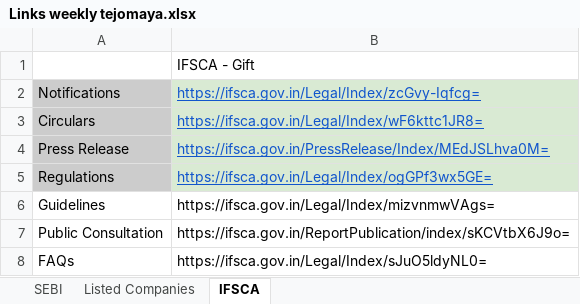
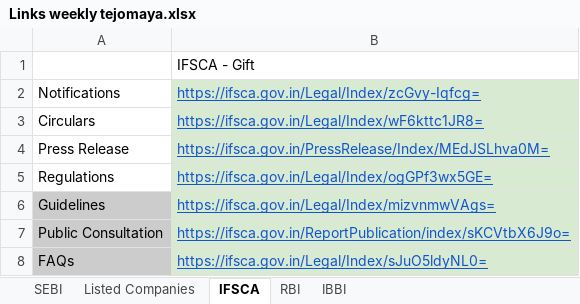
Before and after one commit to Indumatibv/Tejomaya_Akshayam, an Excel workbook: data/Links weekly tejomaya.xlsx, sheet IFSCA, drawn as a sheet; values as stored, in another font and other column widths than the file's, no borders; the diff names each change by its address in the sheet, - before the commit and + after, or states it on an @@ line.

```diff
--- a/data/Links weekly tejomaya.xlsx (sheet IFSCA)
+++ b/data/Links weekly tejomaya.xlsx (sheet IFSCA)
+sheet tab: RBI
+sheet tab: IBBI
-A2:A5 fill: #CCCCCC
+A2:A5 fill: none
-A6:A8 fill: none
+A6:A8 fill: #CCCCCC
@@ B6:B8 fill: none → #D9EAD3, underline: off → on, text colour: black → #1155CC @@
```
Also changed, not shown: sheet SEBI, data/Links.xlsx, data/Searching_agent_output.xlsx, 8 other files.
